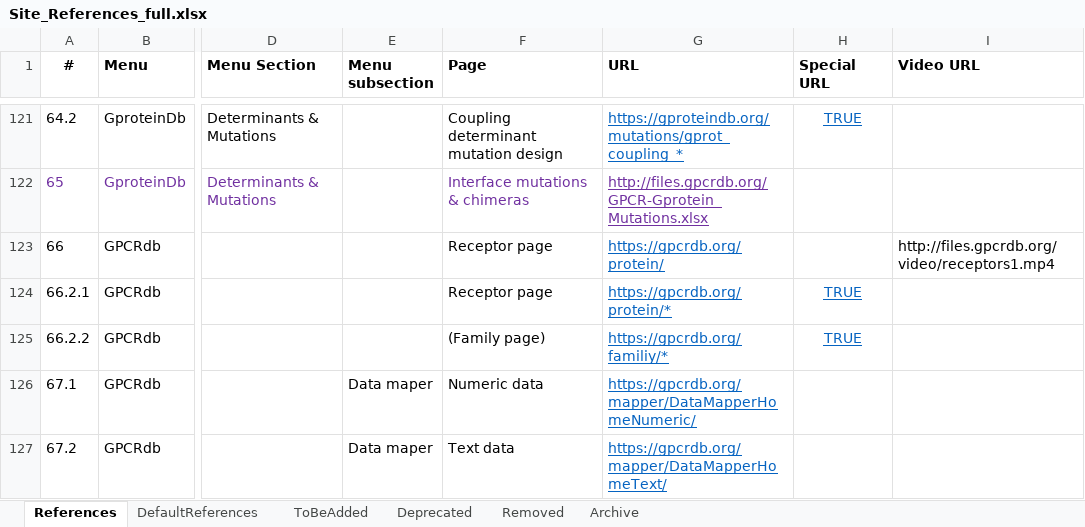
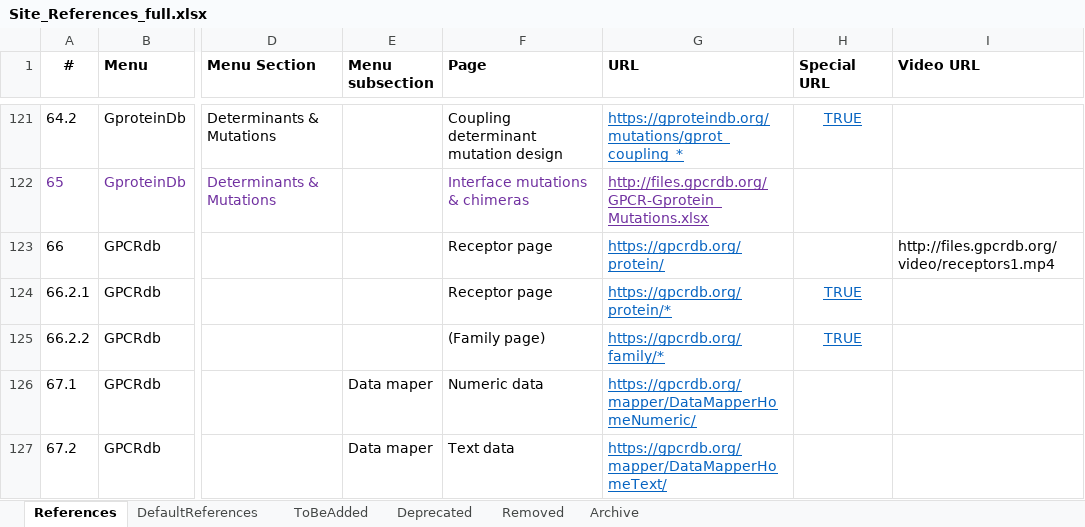
Before and after one commit to protwis/gpcrdb_data, an Excel workbook: common_data/Site_References_full.xlsx, sheet References, drawn as a sheet; only a part is shown, gaps mark what is left out; values as stored, in another font and other column widths than the file's, no borders; conditional formats not drawn; the diff names each change by its address in the sheet, - before the commit and + after, or states it on an @@ line.

Commit message:
FIX: typo in Site_references_full.xlsx

```diff
--- a/common_data/Site_References_full.xlsx (sheet References)
+++ b/common_data/Site_References_full.xlsx (sheet References)
-G125 (URL): https://gpcrdb.org/familiy/*
+G125 (URL): https://gpcrdb.org/family/*
```
